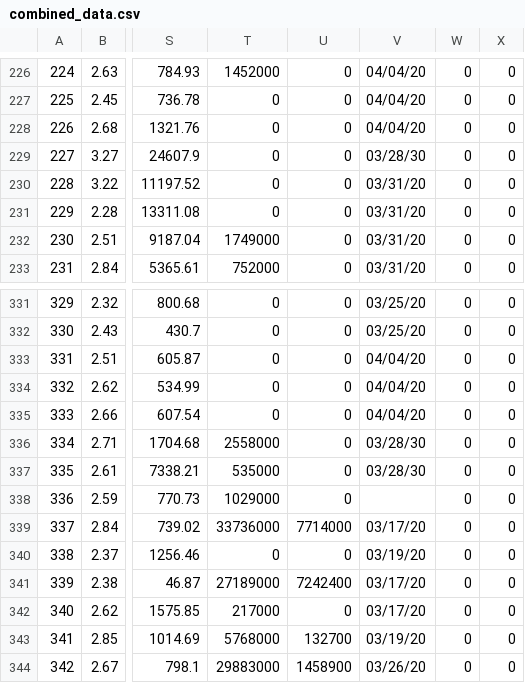
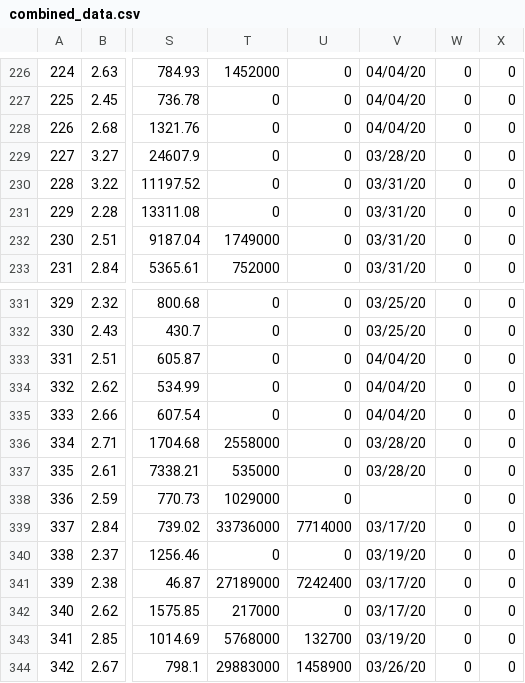
Before and after one commit to aejurgensen/Covid-19, a CSV file: data/combined_data.csv, drawn as a sheet; only a part is shown, gaps mark what is left out; the diff names each change by its address in the sheet, - before the commit and + after, or states it on an @@ line.

Commit message:
updated combined data

```diff
--- a/data/combined_data.csv
+++ b/data/combined_data.csv
-V229: 03/28/30
+V229: 03/28/20
-V336:V337: 03/28/30
+V336:V337: 03/28/20
```
Also changed, not shown: data/counties.csv, 3 other files.
